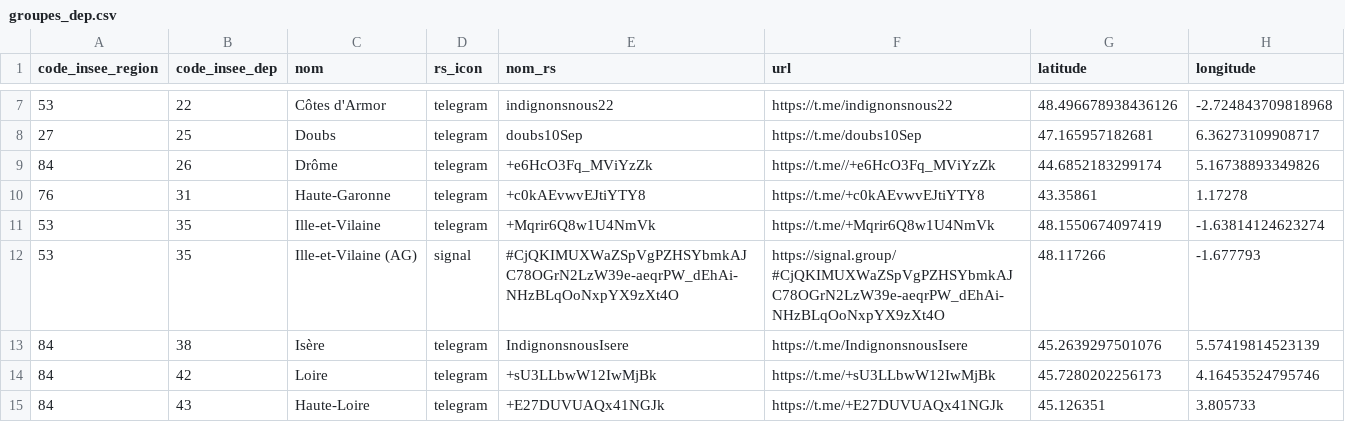
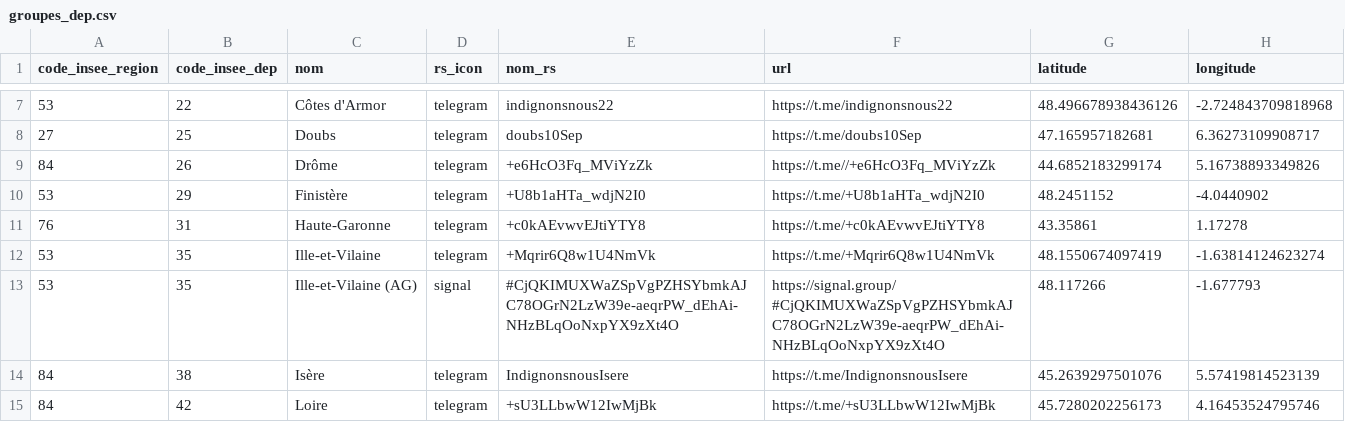
Before and after one commit to papaulpo/groups-search, a CSV file: src/data/groupes_dep.csv, drawn as a sheet; only a part is shown, gaps mark what is left out; the shorter side is filled out with more unchanged rows; the diff names each change by its address in the sheet, - before the commit and + after, or states it on an @@ line.

```diff
--- a/src/data/groupes_dep.csv
+++ b/src/data/groupes_dep.csv
+row 10: 53 | 29 | Finistère | telegram | +U8b1aHTa_wdjN2I0 | https://t.me/+U8b1aHTa_wdjN2I0 | 48.2451152 | -4.0440902
```
Also changed, not shown: src/data/groupes_loc.csv.
